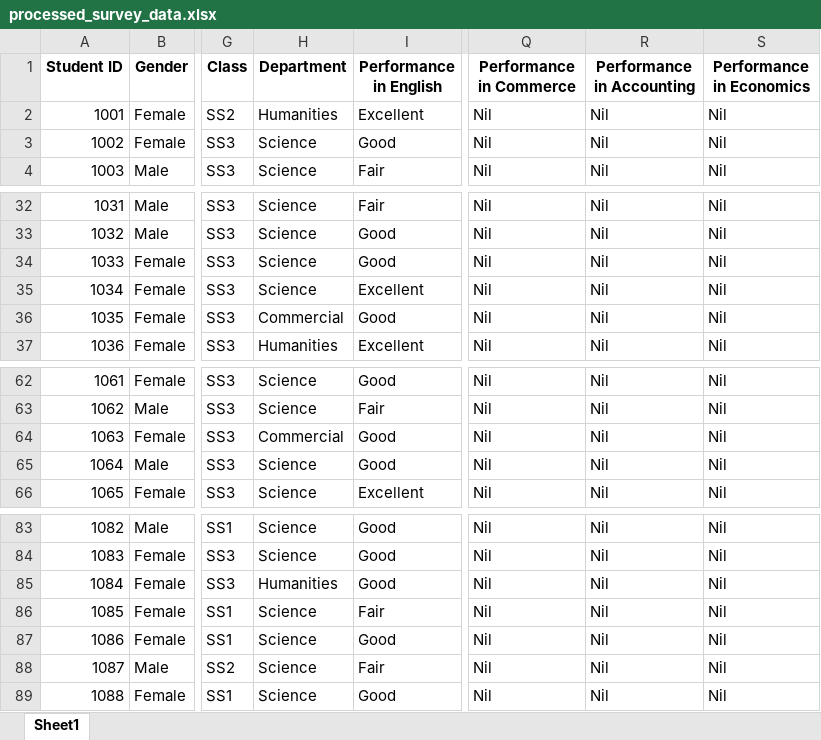
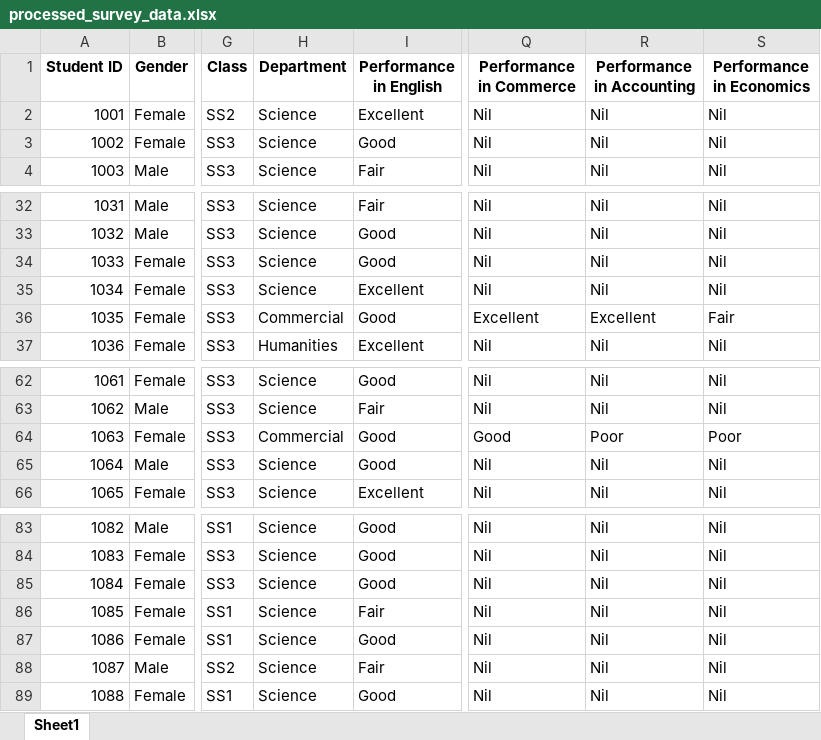
Before and after one commit to FavourOgboi/Secondary-School-Student-Academic-Performance-Prediction, an Excel workbook: data/processed_survey_data.xlsx, sheet Sheet1, drawn as a sheet; only a part is shown, gaps mark what is left out; values as stored, in another font and other column widths than the file's, no borders; the diff names each change by its address in the sheet, - before the commit and + after, or states it on an @@ line.

```diff
--- a/data/processed_survey_data.xlsx (sheet Sheet1)
+++ b/data/processed_survey_data.xlsx (sheet Sheet1)
-H2 (Department): Humanities
+H2 (Department): Science
-Q36 (Performance in Commerce): Nil
+Q36 (Performance in Commerce): Excellent
-R36 (Performance in Accounting): Nil
+R36 (Performance in Accounting): Excellent
-S36 (Performance in Economics): Nil
+S36 (Performance in Economics): Fair
-Q64 (Performance in Commerce): Nil
+Q64 (Performance in Commerce): Good
-R64 (Performance in Accounting): Nil
+R64 (Performance in Accounting): Poor
-S64 (Performance in Economics): Nil
+S64 (Performance in Economics): Poor
-H85 (Department): Humanities
+H85 (Department): Science
```
Also changed, not shown: 37 other files.
